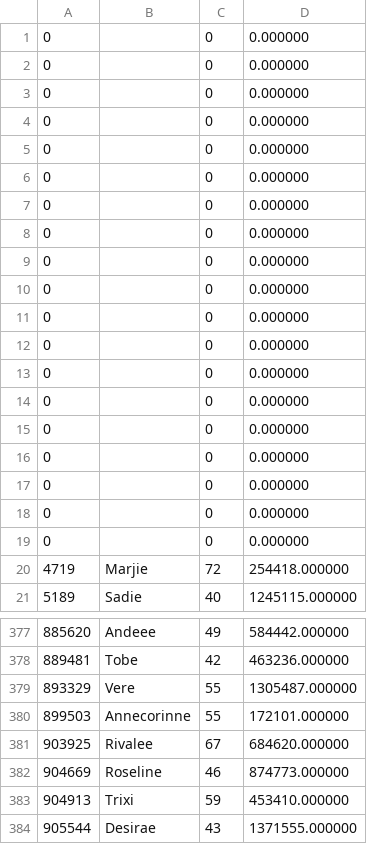
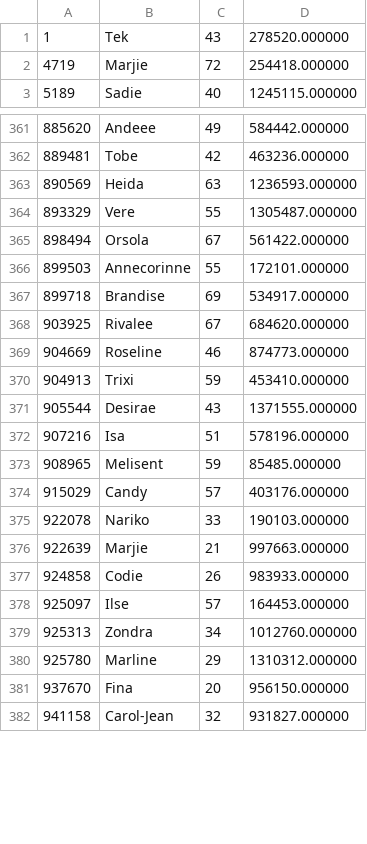
Before and after one commit to oht505/DBMS_assignment4, a CSV file: assignment4/EmpSorted.csv, drawn as a sheet; only a part is shown, gaps mark what is left out; the shorter side is filled out with more unchanged rows; the diff covers the shown part only.

```diff
--- a/assignment4/EmpSorted.csv
+++ b/assignment4/EmpSorted.csv
@@ -1,20 +1,2 @@
-0,,0,0.000000
-0,,0,0.000000
-0,,0,0.000000
-0,,0,0.000000
-0,,0,0.000000
-0,,0,0.000000
-0,,0,0.000000
-0,,0,0.000000
-0,,0,0.000000
-0,,0,0.000000
-0,,0,0.000000
-0,,0,0.000000
-0,,0,0.000000
-0,,0,0.000000
-0,,0,0.000000
-0,,0,0.000000
-0,,0,0.000000
-0,,0,0.000000
-0,,0,0.000000
+1,Tek,43,278520.000000
 4719,Marjie,72,254418.000000
@@ -378,4 +362,7 @@
 889481,Tobe,42,463236.000000
+890569,Heida,63,1236593.000000
 893329,Vere,55,1305487.000000
+898494,Orsola,67,561422.000000
 899503,Annecorinne,55,172101.000000
+899718,Brandise,69,534917.000000
 903925,Rivalee,67,684620.000000
```
Also changed, not shown: 16 added rows elsewhere in this file, assignment4/Emp.csv, 16 other files.
